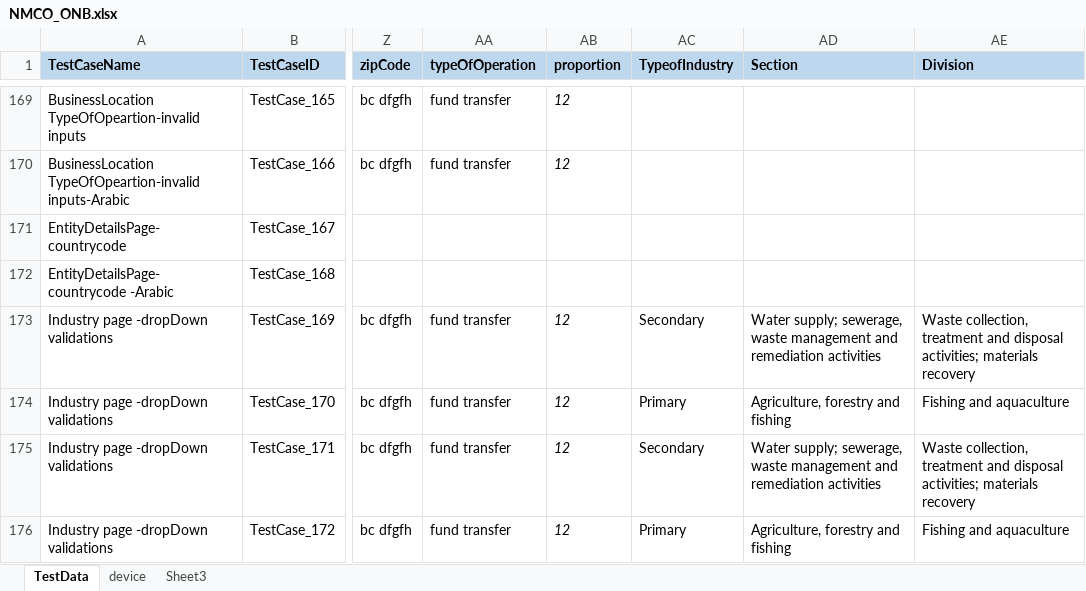
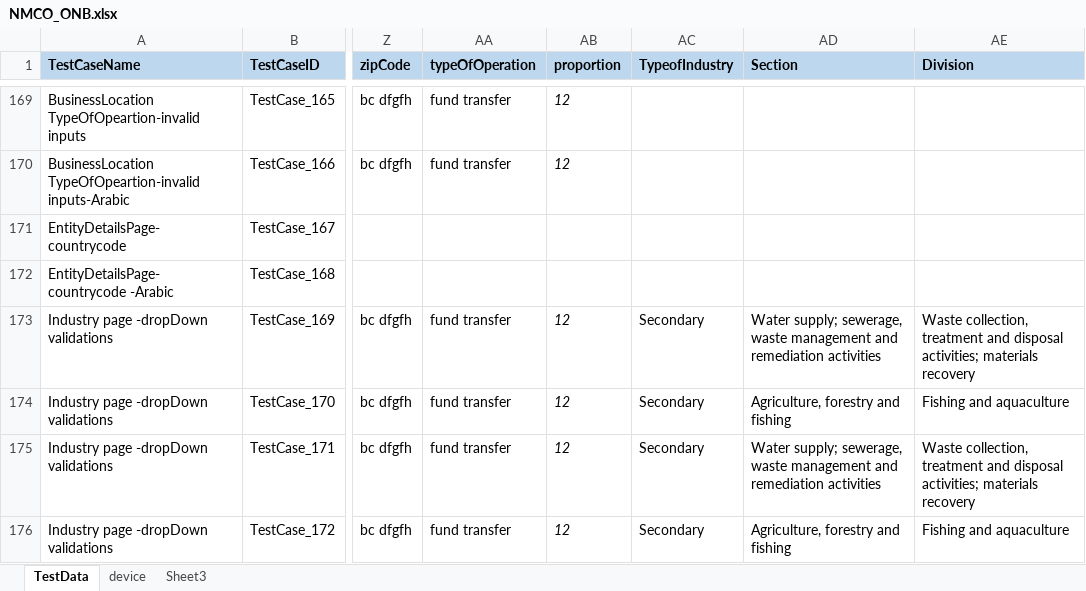
Before and after one commit to ganezz/native-mobile-corporate-onboarding, an Excel workbook: ${project.build.directory}/test-classes/DataSet/NMCO_ONB.xlsx, sheet TestData, drawn as a sheet; only a part is shown, gaps mark what is left out; values as stored, in another font and other column widths than the file's, no borders; the diff names each change by its address in the sheet, - before the commit and + after, or states it on an @@ line.

```diff
--- a/${project.build.directory}/test-classes/DataSet/NMCO_ONB.xlsx (sheet TestData)
+++ b/${project.build.directory}/test-classes/DataSet/NMCO_ONB.xlsx (sheet TestData)
-AC174 (TypeofIndustry): Primary
+AC174 (TypeofIndustry): Secondary
-AC176 (TypeofIndustry): Primary
+AC176 (TypeofIndustry): Secondary
```
Also changed, not shown: sheet device, 33 other files.
